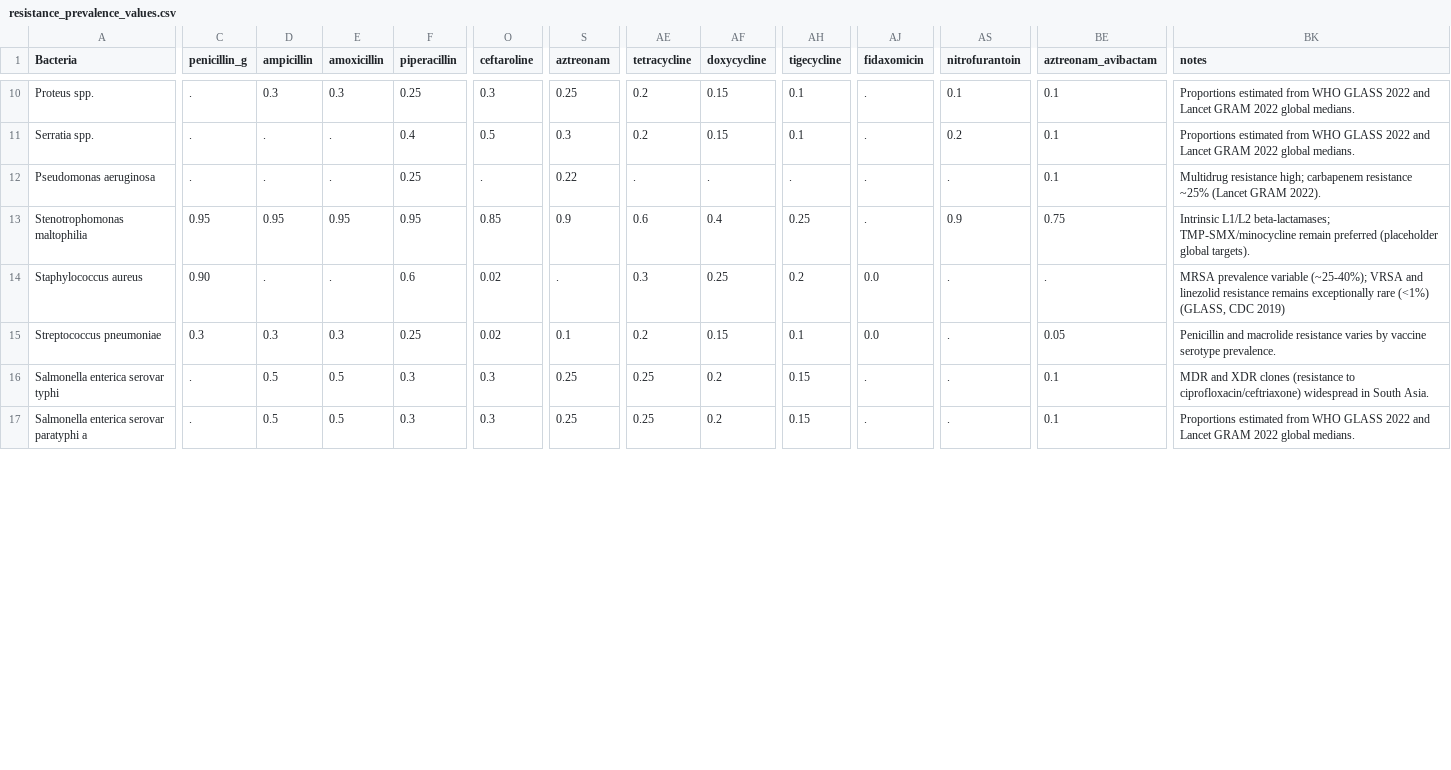
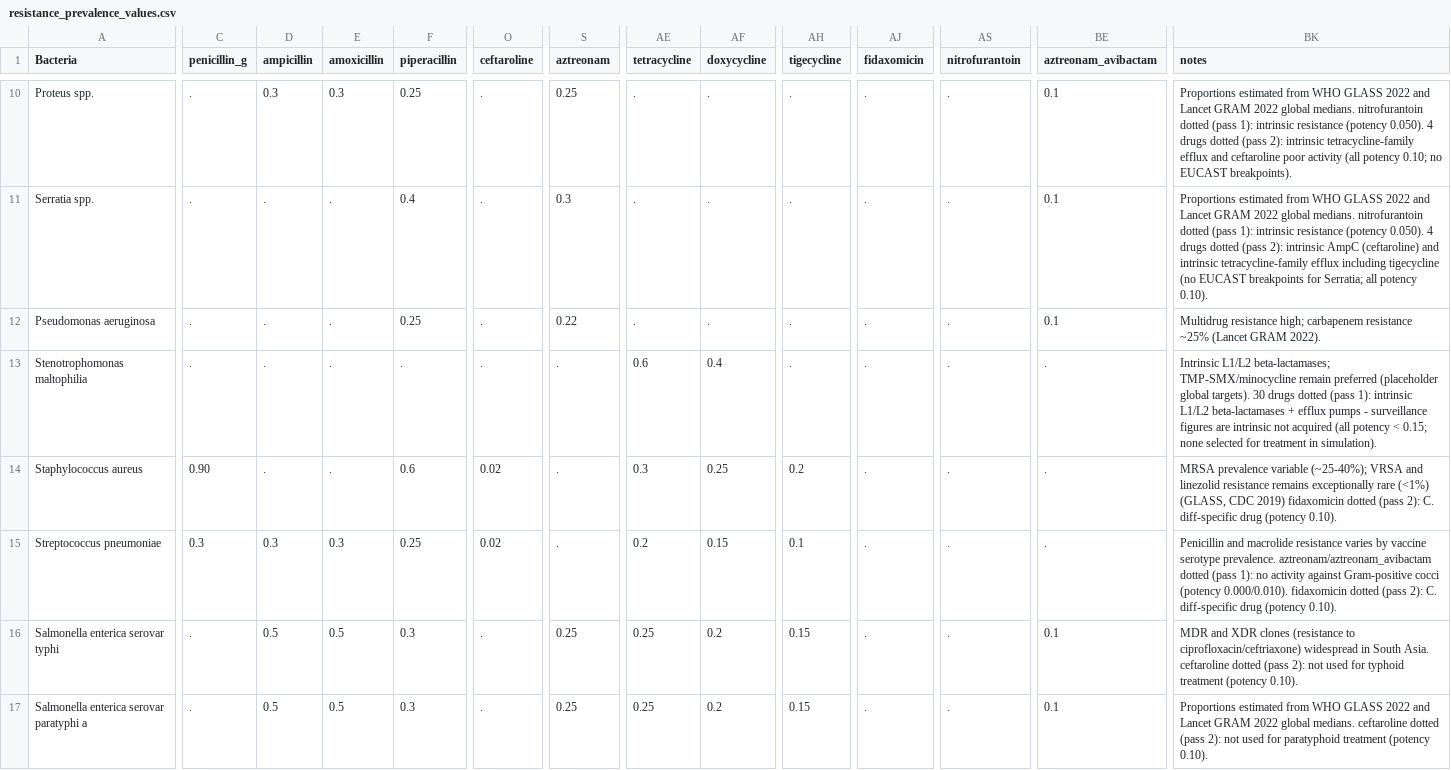
Before and after one commit to UCL/amr, a CSV file: data/resistance_prevalence_values.csv, drawn as a sheet; only a part is shown, gaps mark what is left out; the diff covers the shown part only; the diff names each change by its address in the sheet, - before the commit and + after, or states it on an @@ line.

```diff
--- a/data/resistance_prevalence_values.csv
+++ b/data/resistance_prevalence_values.csv
-O10 (ceftaroline): 0.3
+O10 (ceftaroline): .
-AE10:AE11 (tetracycline): 0.2
+AE10:AE11 (tetracycline): .
-AF10:AF11 (doxycycline): 0.15
+AF10:AF11 (doxycycline): .
-AH10:AH11 (tigecycline): 0.1
+AH10:AH11 (tigecycline): .
-AS10 (nitrofurantoin): 0.1
+AS10 (nitrofurantoin): .
-BK10 (notes): …global medians.
+BK10 (notes): …global medians. nitrofurantoin dotted (pass 1): intrinsic resistance (potency 0.050). 4 drugs dotted (pass 2): intrinsic tetracycline-family efflux and ceftaroline poor activity (all potency 0.10; no EUCAST breakpoints).
-O11 (ceftaroline): 0.5
+O11 (ceftaroline): .
-AS11 (nitrofurantoin): 0.2
+AS11 (nitrofurantoin): .
-BK11 (notes): …global medians.
+BK11 (notes): …global medians. nitrofurantoin dotted (pass 1): intrinsic resistance (potency 0.050). 4 drugs dotted (pass 2): intrinsic AmpC (ceftaroline) and intrinsic tetracycline-family efflux including tigecycline (no EUCAST breakpoints for Serratia; all potency 0.10).
-C13 (penicillin_g): 0.95
+C13 (penicillin_g): .
-D13 (ampicillin): 0.95
+D13 (ampicillin): .
-E13 (amoxicillin): 0.95
+E13 (amoxicillin): .
-F13 (piperacillin): 0.95
+F13 (piperacillin): .
-O13 (ceftaroline): 0.85
+O13 (ceftaroline): .
-S13 (aztreonam): 0.9
+S13 (aztreonam): .
-AH13 (tigecycline): 0.25
+AH13 (tigecycline): .
-AS13 (nitrofurantoin): 0.9
+AS13 (nitrofurantoin): .
-BE13 (aztreonam_avibactam): 0.75
+BE13 (aztreonam_avibactam): .
-BK13 (notes): …global targets).
+BK13 (notes): …global targets). 30 drugs dotted (pass 1): intrinsic L1/L2 beta-lactamases + efflux pumps - surveillance figures are intrinsic not acquired (all potency < 0.15; none selected for treatment in simulation).
-AJ14:AJ15 (fidaxomicin): 0.0
+AJ14:AJ15 (fidaxomicin): .
-BK14 (notes): …CDC 2019)
+BK14 (notes): …CDC 2019) fidaxomicin dotted (pass 2): C. diff-specific drug (potency 0.10).
-S15 (aztreonam): 0.1
+S15 (aztreonam): .
-BE15 (aztreonam_avibactam): 0.05
+BE15 (aztreonam_avibactam): .
-BK15 (notes): …serotype prevalence.
+BK15 (notes): …serotype prevalence. aztreonam/aztreonam_avibactam dotted (pass 1): no activity against Gram-positive cocci (potency 0.000/0.010). fidaxomicin dotted (pass 2): C. diff-specific drug (potency 0.10).
-O16:O17 (ceftaroline): 0.3
+O16:O17 (ceftaroline): .
-BK16 (notes): …South Asia.
+BK16 (notes): …South Asia. ceftaroline dotted (pass 2): not used for typhoid treatment (potency 0.10).
-BK17 (notes): …global medians.
+BK17 (notes): …global medians. ceftaroline dotted (pass 2): not used for paratyphoid treatment (potency 0.10).
```
Also changed, not shown: 117 edited cells elsewhere in this file, 45 other files.
